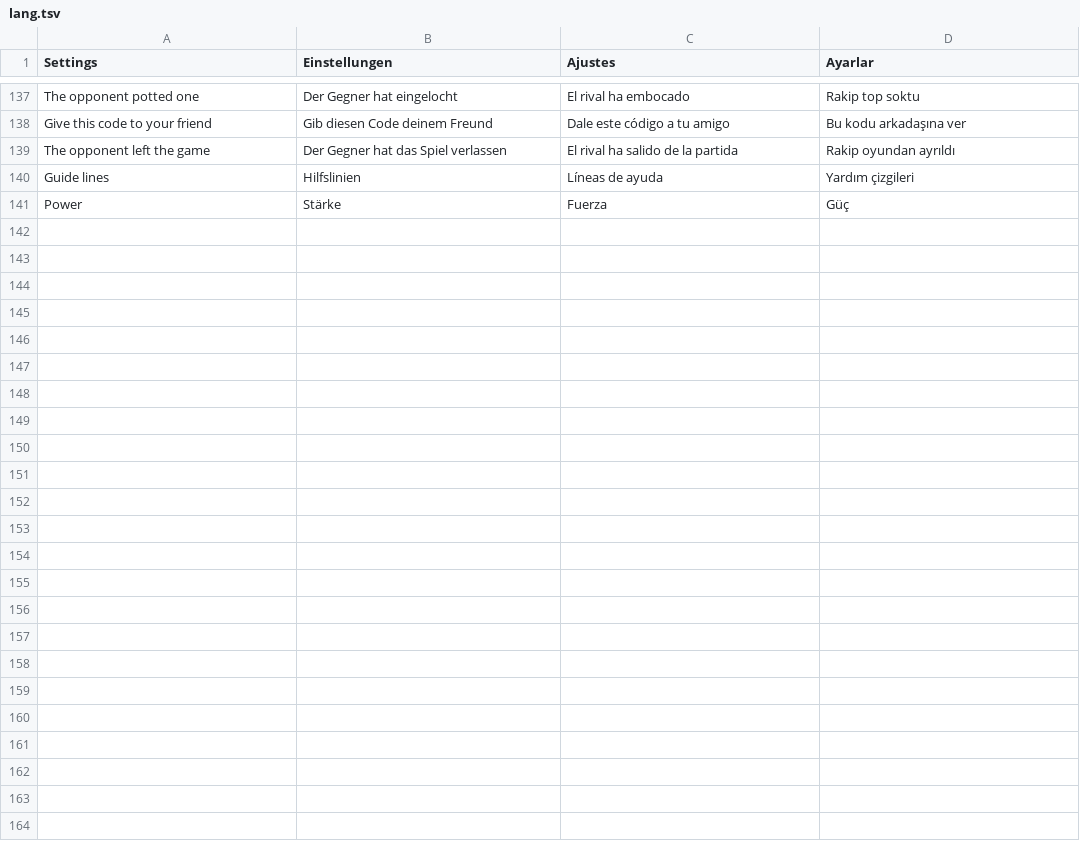
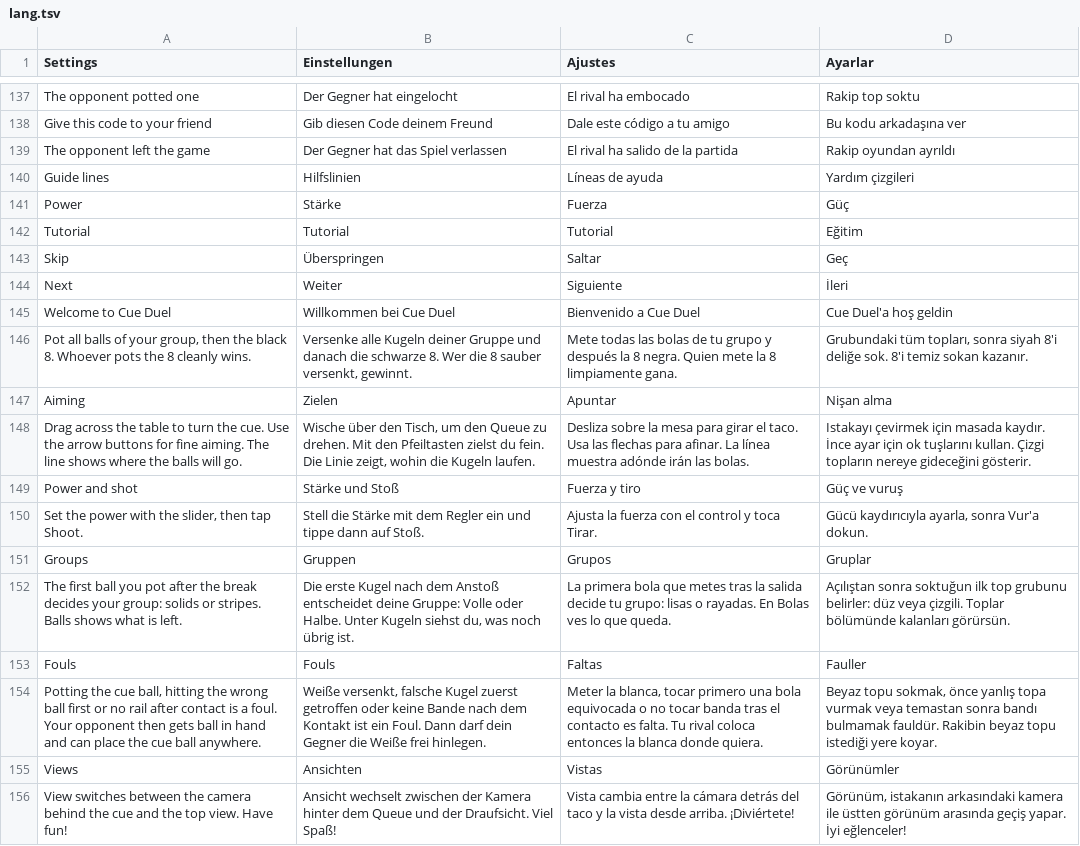
Before and after one commit to LucasTHCRR/CueDuel, a TSV file: assets/lang.tsv, drawn as a sheet; only a part is shown, gaps mark what is left out; the diff names each change by its address in the sheet, - before the commit and + after, or states it on an @@ line.

Commit message:
Tutorial, calmer aiming, fix flipped low graphics, 2.0.1-BETA

```diff
--- a/assets/lang.tsv
+++ b/assets/lang.tsv
+row 142: Tutorial | Tutorial | Tutorial | Eğitim
+row 143: Skip | Überspringen | Saltar | Geç
+row 144: Next | Weiter | Siguiente | İleri
+row 145: Welcome to Cue Duel | Willkommen bei Cue Duel | Bienvenido a Cue Duel | Cue Duel'a hoş geldin
+row 146: Pot all balls of your group, then the black 8. Whoever pots the 8 cleanly wins. | Versenke alle Kugeln deiner Gruppe und danach die schwarze 8. Wer die 8 sauber versenkt, gewinnt. | Mete todas las bolas de tu grupo y después la 8 negra. Quien mete la 8 limpiamente gana. | Grubundaki tüm topları, sonra siyah 8'i deliğe sok. 8'i temiz sokan kazanır.
+row 147: Aiming | Zielen | Apuntar | Nişan alma
+row 148: Drag across the table to turn the cue. Use the arrow buttons for fine aiming. The line shows where the balls will go. | Wische über den Tisch, um den Queue zu drehen. Mit den Pfeiltasten zielst du fein. Die Linie zeigt, wohin die Kugeln laufen. | Desliza sobre la mesa para girar el taco. Usa las flechas para afinar. La línea muestra adónde irán las bolas. | Istakayı çevirmek için masada kaydır. İnce ayar için ok tuşlarını kullan. Çizgi topların nereye gideceğini gösterir.
+row 149: Power and shot | Stärke und Stoß | Fuerza y tiro | Güç ve vuruş
+row 150: Set the power with the slider, then tap Shoot. | Stell die Stärke mit dem Regler ein und tippe dann auf Stoß. | Ajusta la fuerza con el control y toca Tirar. | Gücü kaydırıcıyla ayarla, sonra Vur'a dokun.
+row 151: Groups | Gruppen | Grupos | Gruplar
+row 152: The first ball you pot after the break decides your group: solids or stripes. Balls shows what is left. | Die erste Kugel nach dem Anstoß entscheidet deine Gruppe: Volle oder Halbe. Unter Kugeln siehst du, was noch übrig ist. | La primera bola que metes tras la salida decide tu grupo: lisas o rayadas. En Bolas ves lo que queda. | Açılıştan sonra soktuğun ilk top grubunu belirler: düz veya çizgili. Toplar bölümünde kalanları görürsün.
+row 153: Fouls | Fouls | Faltas | Fauller
+row 154: Potting the cue ball, hitting the wrong ball first or no rail after contact is a foul. Your opponent then gets ball in hand and can place the cue ball anywhere. | Weiße versenkt, falsche Kugel zuerst getroffen oder keine Bande nach dem Kontakt ist ein Foul. Dann darf dein Gegner die Weiße frei hinlegen. | Meter la blanca, tocar primero una bola equivocada o no tocar banda tras el contacto es falta. Tu rival coloca entonces la blanca donde quiera. | Beyaz topu sokmak, önce yanlış topa vurmak veya temastan sonra bandı bulmamak fauldür. Rakibin beyaz topu istediği yere koyar.
+row 155: Views | Ansichten | Vistas | Görünümler
+row 156: View switches between the camera behind the cue and the top view. Have fun! | Ansicht wechselt zwischen der Kamera hinter dem Queue und der Draufsicht. Viel Spaß! | Vista cambia entre la cámara detrás del taco y la vista desde arriba. ¡Diviértete! | Görünüm, istakanın arkasındaki kamera ile üstten görünüm arasında geçiş yapar. İyi eğlenceler!
```
Also changed, not shown: 5 other files.
